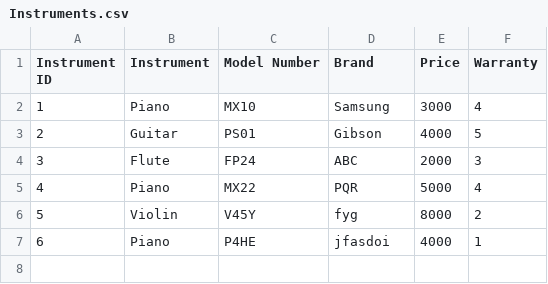
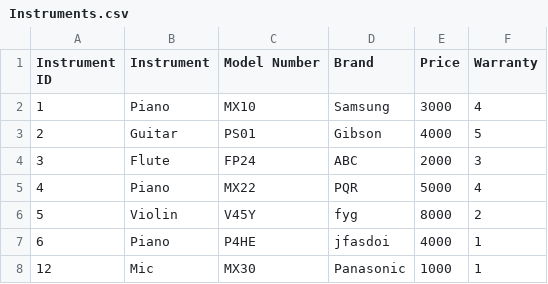
Before and after one commit to rabina575/Emerging-CW, a CSV file: build/classes/CSV_Files/Instruments.csv, drawn as a sheet; the diff names each change by its address in the sheet, - before the commit and + after, or states it on an @@ line.

```diff
--- a/build/classes/CSV_Files/Instruments.csv
+++ b/build/classes/CSV_Files/Instruments.csv
+row 8: 12 | Mic | MX30 | Panasonic | 1000 | 1
```
Also changed, not shown: src/CSV_Files/Instruments.csv.
